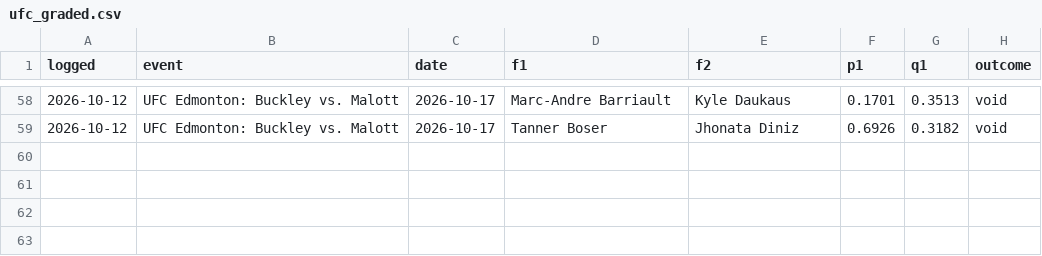
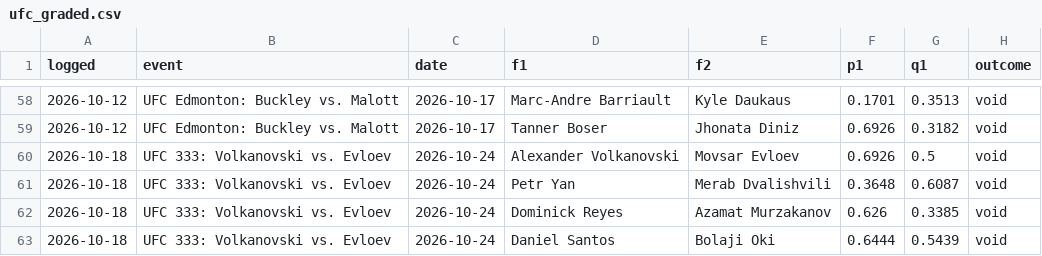
Before and after one commit to CheeseDagg/UFC-ODDS, a CSV file: Github/data/ufc_graded.csv, drawn as a sheet; only a part is shown, gaps mark what is left out.

```diff
--- a/Github/data/ufc_graded.csv
+++ b/Github/data/ufc_graded.csv
@@ -59 +59,5 @@ logged,event,date,f1,f2,p1,q1,outcome
 2026-10-12,UFC Edmonton: Buckley vs. Malott,2026-10-17,Tanner Boser,Jhonata Diniz,0.6926,0.3182,void
+2026-10-18,UFC 333: Volkanovski vs. Evloev,2026-10-24,Alexander Volkanovski,Movsar Evloev,0.6926,0.5,void
+2026-10-18,UFC 333: Volkanovski vs. Evloev,2026-10-24,Petr Yan,Merab Dvalishvili,0.3648,0.6087,void
+2026-10-18,UFC 333: Volkanovski vs. Evloev,2026-10-24,Dominick Reyes,Azamat Murzakanov,0.626,0.3385,void
+2026-10-18,UFC 333: Volkanovski vs. Evloev,2026-10-24,Daniel Santos,Bolaji Oki,0.6444,0.5439,void
```
Also changed, not shown: Github/data/ufc_graded_blend.csv, Github/data/ufc_predictions.csv, 13 other files.
